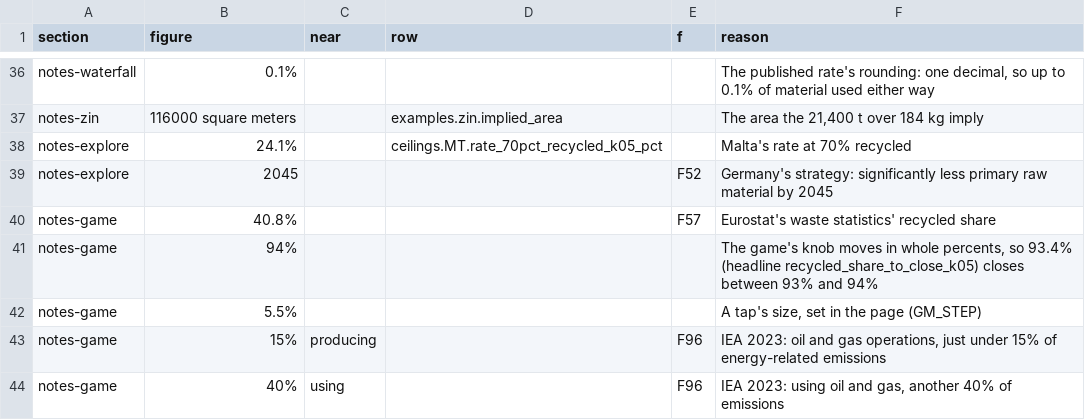
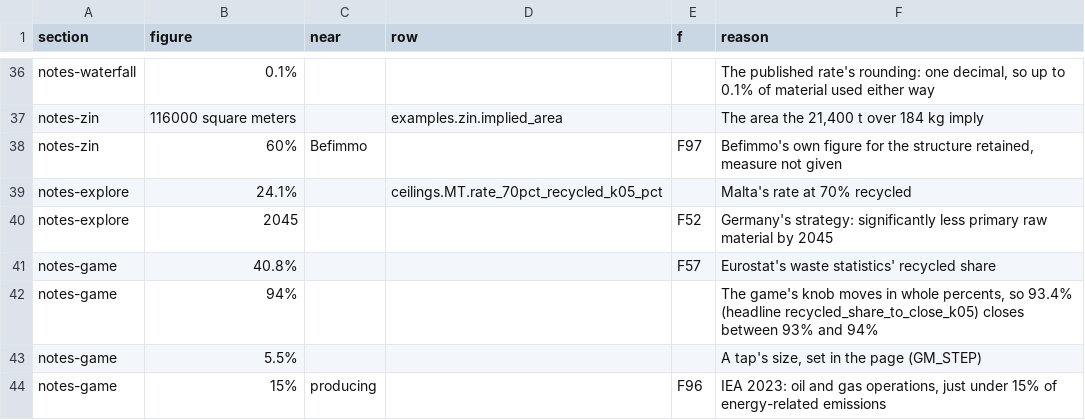
Before and after one commit to M1ck3yJ0/M1ck3yJ0.github.io, a CSV file: _tools/check_numbers_by_hand.csv, drawn as a sheet; only a part is shown, gaps mark what is left out; the shorter side is filled out with more unchanged rows.

```diff
--- a/_tools/check_numbers_by_hand.csv
+++ b/_tools/check_numbers_by_hand.csv
@@ -37,2 +37,3 @@ notes-waterfall,0.1%,,,,"The published rate's rounding: one decimal, so up to 0.
 notes-zin,116000 square meters,,examples.zin.implied_area,,"The area the 21,400 t over 184 kg imply"
+notes-zin,60%,Befimmo,,F97,"Befimmo's own figure for the structure retained, measure not given"
 notes-explore,24.1%,,ceilings.MT.rate_70pct_recycled_k05_pct,,Malta's rate at 70% recycled
```
Also changed, not shown: 1 other file.
